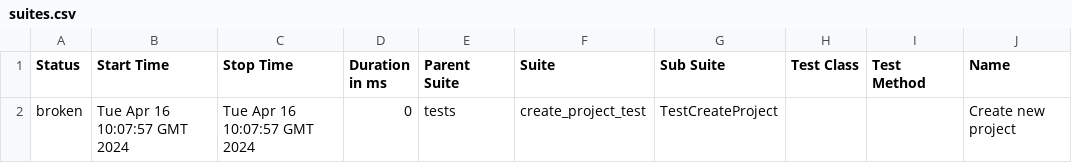
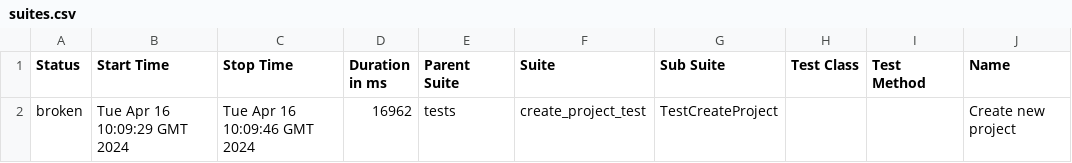
Before and after one commit to MaxBityukov/TestForVIRM, a CSV file: data/suites.csv, drawn as a sheet; only a part is shown; the diff names each change by its address in the sheet, - before the commit and + after, or states it on an @@ line.

Commit message:
Deploying to gh-pages from @ MaxBityukov/TestForVIRM@0c2d58825711bd943d5ad1e2126374c3edd48869 🚀

```diff
--- a/data/suites.csv
+++ b/data/suites.csv
-B2 (Start Time): Tue Apr 16 10:07:57 GMT 2024
+B2 (Start Time): Tue Apr 16 10:09:29 GMT 2024
-C2 (Stop Time): Tue Apr 16 10:07:57 GMT 2024
+C2 (Stop Time): Tue Apr 16 10:09:46 GMT 2024
-D2 (Duration in ms): 0
+D2 (Duration in ms): 16962
```
Also changed, not shown: 22 other files.
